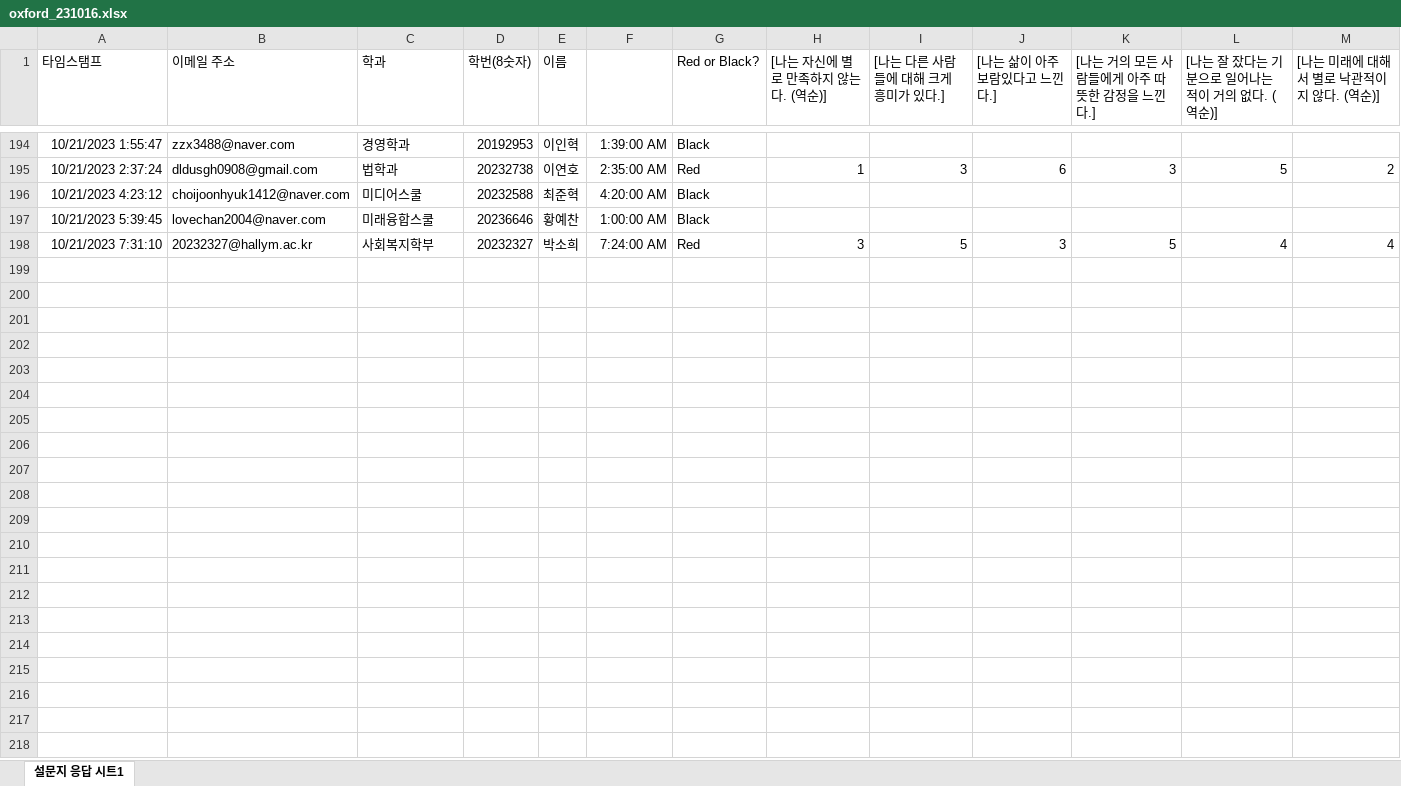
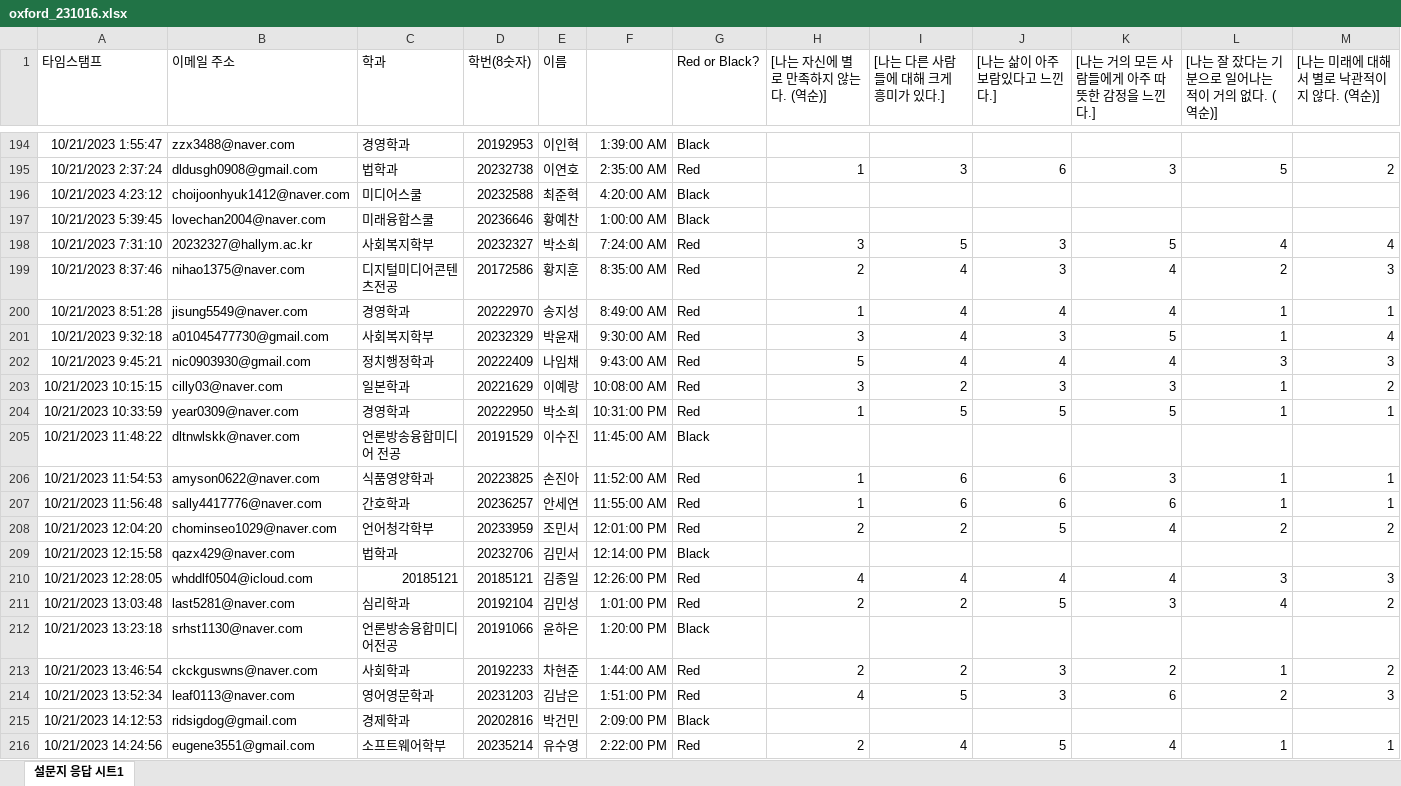
Before and after one commit to kwlee58/class202302, an Excel workbook: R/data/oxford_231016.xlsx, sheet 설문지 응답 시트1, drawn as a sheet; only a part is shown, gaps mark what is left out; values as stored, in another font and other column widths than the file's, no borders; rows hold the shown columns only; the diff covers the shown part only; the diff names each change by its address in the sheet, - before the commit and + after, or states it on an @@ line.

Commit message:
oxford modified

```diff
--- a/R/data/oxford_231016.xlsx (sheet 설문지 응답 시트1)
+++ b/R/data/oxford_231016.xlsx (sheet 설문지 응답 시트1)
+row 199: 10/21/2023 8:37:46 | nihao1375@naver.com | 디지털미디어콘텐츠전공 | 20172586 | 황지훈 | 8:35:00 AM | Red | 2 | 4 | 3 | 4 | 2 | 3
+row 200: 10/21/2023 8:51:28 | jisung5549@naver.com | 경영학과 | 20222970 | 송지성 | 8:49:00 AM | Red | 1 | 4 | 4 | 4 | 1 | 1
+row 201: 10/21/2023 9:32:18 | a01045477730@gmail.com | 사회복지학부 | 20232329 | 박윤재 | 9:30:00 AM | Red | 3 | 4 | 3 | 5 | 1 | 4
+row 202: 10/21/2023 9:45:21 | nic0903930@gmail.com | 정치행정학과 | 20222409 | 나임채 | 9:43:00 AM | Red | 5 | 4 | 4 | 4 | 3 | 3
+row 203: 10/21/2023 10:15:15 | cilly03@naver.com | 일본학과 | 20221629 | 이예랑 | 10:08:00 AM | Red | 3 | 2 | 3 | 3 | 1 | 2
+row 204: 10/21/2023 10:33:59 | year0309@naver.com | 경영학과 | 20222950 | 박소희 | 10:31:00 PM | Red | 1 | 5 | 5 | 5 | 1 | 1
+row 205: 10/21/2023 11:48:22 | dltnwlskk@naver.com | 언론방송융합미디어 전공 | 20191529 | 이수진 | 11:45:00 AM | Black
+row 206: 10/21/2023 11:54:53 | amyson0622@naver.com | 식품영양학과 | 20223825 | 손진아 | 11:52:00 AM | Red | 1 | 6 | 6 | 3 | 1 | 1
+row 207: 10/21/2023 11:56:48 | sally4417776@naver.com | 간호학과 | 20236257 | 안세연 | 11:55:00 AM | Red | 1 | 6 | 6 | 6 | 1 | 1
+row 208: 10/21/2023 12:04:20 | chominseo1029@naver.com | 언어청각학부 | 20233959 | 조민서 | 12:01:00 PM | Red | 2 | 2 | 5 | 4 | 2 | 2
+row 209: 10/21/2023 12:15:58 | qazx429@naver.com | 법학과 | 20232706 | 김민서 | 12:14:00 PM | Black
+row 210: 10/21/2023 12:28:05 | whddlf0504@icloud.com | 20185121 | 20185121 | 김종일 | 12:26:00 PM | Red | 4 | 4 | 4 | 4 | 3 | 3
+row 211: 10/21/2023 13:03:48 | last5281@naver.com | 심리학과 | 20192104 | 김민성 | 1:01:00 PM | Red | 2 | 2 | 5 | 3 | 4 | 2
+row 212: 10/21/2023 13:23:18 | srhst1130@naver.com | 언론방송융합미디어전공 | 20191066 | 윤하은 | 1:20:00 PM | Black
+row 213: 10/21/2023 13:46:54 | ckckguswns@naver.com | 사회학과 | 20192233 | 차현준 | 1:44:00 AM | Red | 2 | 2 | 3 | 2 | 1 | 2
+row 214: 10/21/2023 13:52:34 | leaf0113@naver.com | 영어영문학과 | 20231203 | 김남은 | 1:51:00 PM | Red | 4 | 5 | 3 | 6 | 2 | 3
+row 215: 10/21/2023 14:12:53 | ridsigdog@gmail.com | 경제학과 | 20202816 | 박건민 | 2:09:00 PM | Black
+row 216: 10/21/2023 14:24:56 | eugene3551@gmail.com | 소프트웨어학부 | 20235214 | 유수영 | 2:22:00 PM | Red | 2 | 4 | 5 | 4 | 1 | 1
```
Also changed, not shown: 21 added rows elsewhere in this sheet, R/data/oxford_231016_tmp.xlsx, R/data/quiz231009.xlsx, 24 other files.
